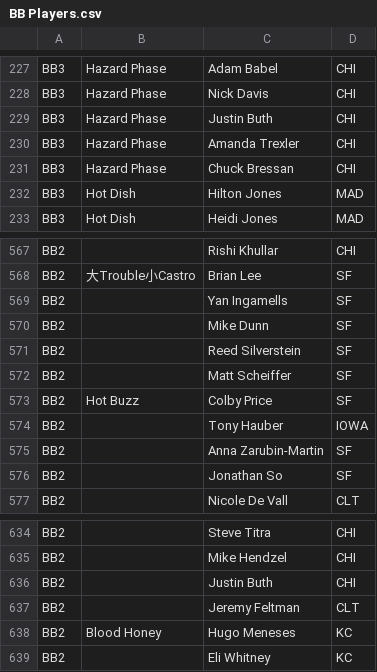
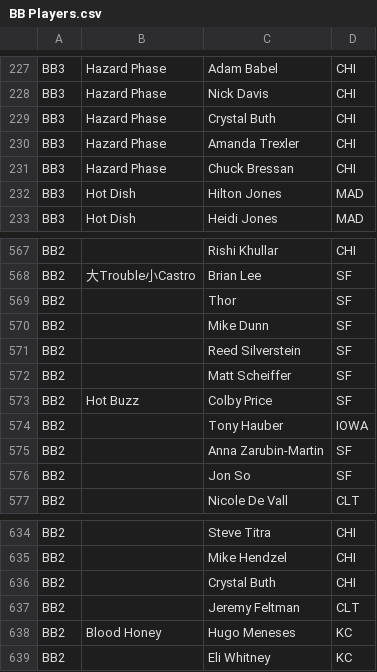
Before and after one commit to dshupp/KQTrueSkill, a CSV file: KQTrueSkill/datasets/BB Players.csv, drawn as a sheet; only a part is shown, gaps mark what is left out.

```diff
--- a/KQTrueSkill/datasets/BB Players.csv
+++ b/KQTrueSkill/datasets/BB Players.csv
@@ -228,3 +228,3 @@ BB3,Hazard Phase,Adam Babel,CHI
 BB3,Hazard Phase,Nick Davis,CHI
-BB3,Hazard Phase,Justin Buth,CHI
+BB3,Hazard Phase,Crystal Buth,CHI
 BB3,Hazard Phase,Amanda Trexler,CHI
@@ -568,3 +568,3 @@ BB2,,Rishi Khullar,CHI
 BB2,大Trouble小Castro,Brian Lee,SF
-BB2,,Yan Ingamells,SF
+BB2,,Thor,SF
 BB2,,Mike Dunn,SF
@@ -575,3 +575,3 @@ BB2,,Tony Hauber,IOWA
 BB2,,Anna Zarubin-Martin,SF
-BB2,,Jonathan So,SF
+BB2,,Jon So,SF
 BB2,,Nicole De Vall,CLT
@@ -635,3 +635,3 @@ BB2,,Steve Titra,CHI
 BB2,,Mike Hendzel,CHI
-BB2,,Justin Buth,CHI
+BB2,,Crystal Buth,CHI
 BB2,,Jeremy Feltman,CLT
```
Also changed, not shown: KQTrueSkill/datasets/2019 Players.csv, KQTrueSkill/datasets/CC Players.csv, 7 other files.
